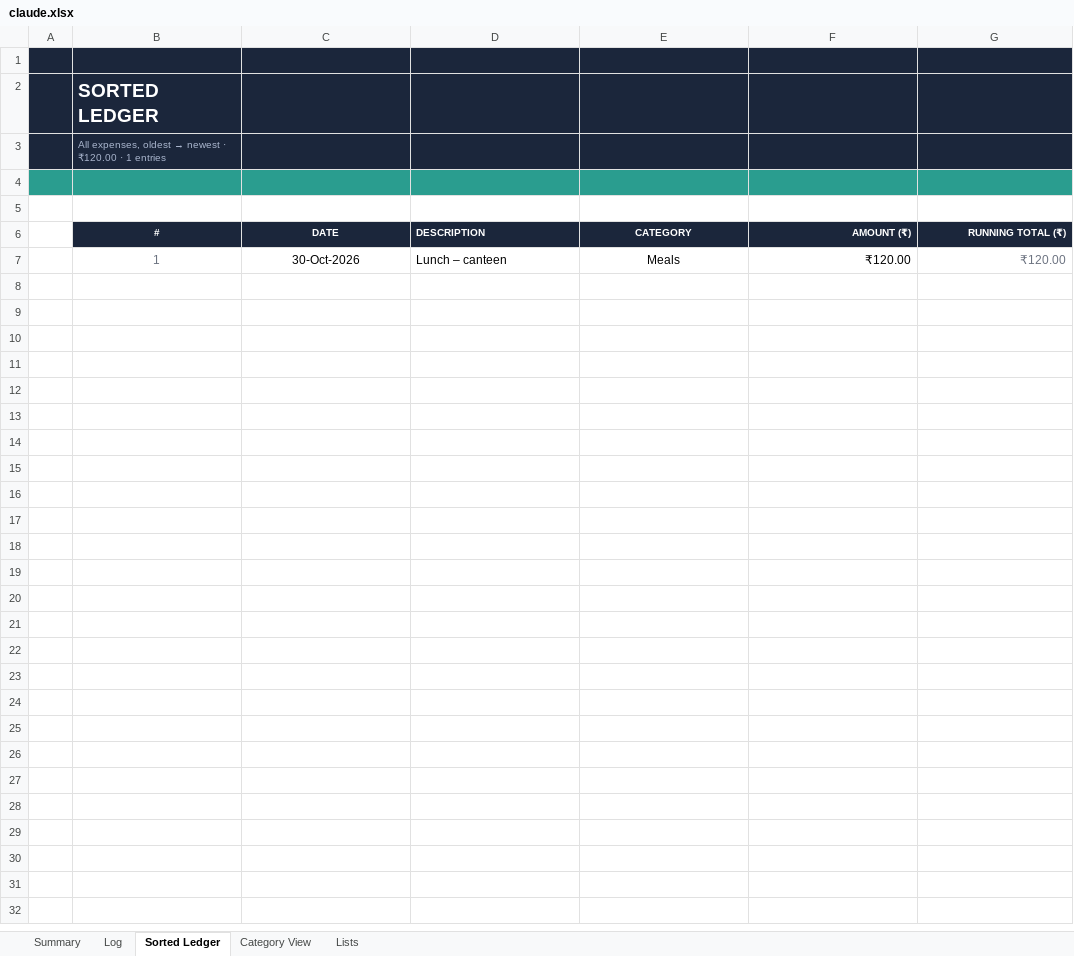
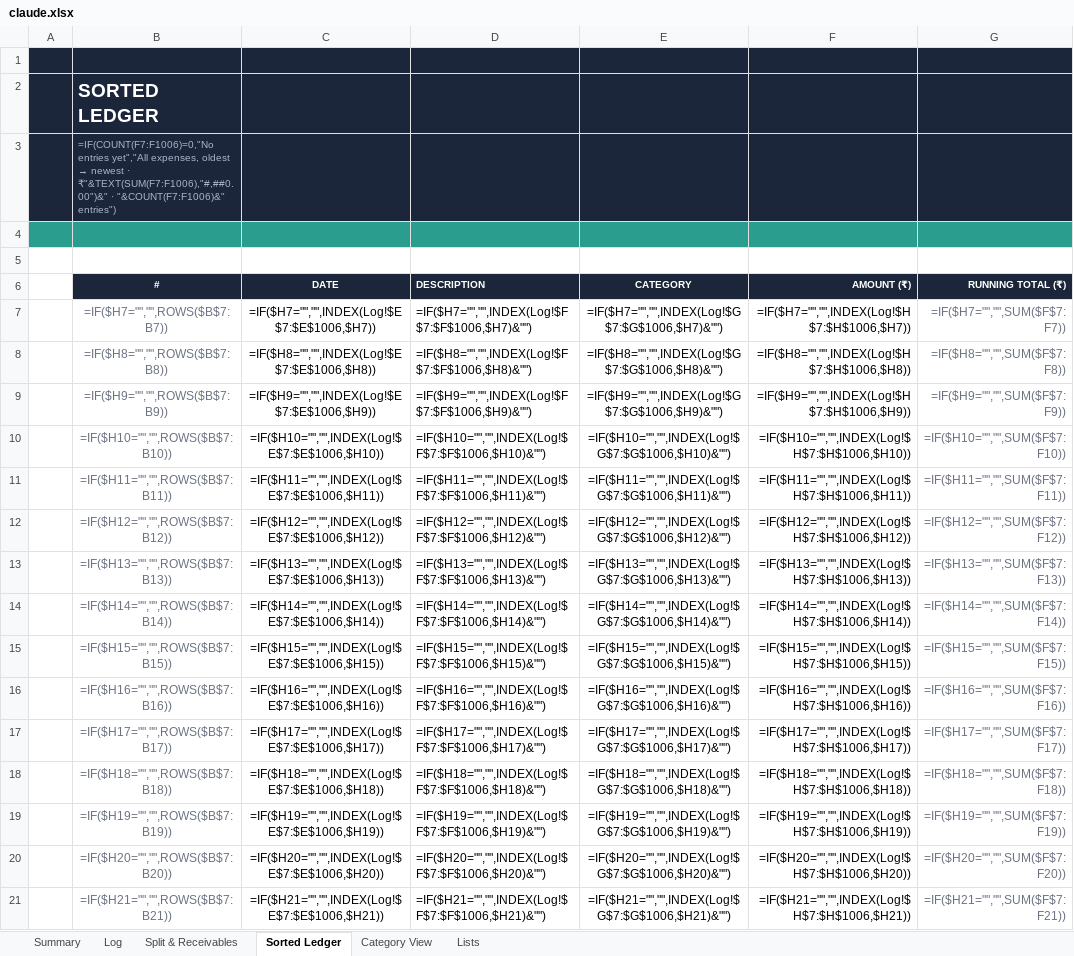
Before and after one commit to devjoti2003/wasp, an Excel workbook: claude.xlsx, sheet Sorted Ledger, drawn as a sheet; only a part is shown; values as stored, in another font and other column widths than the file's, no borders; formulas without a stored value are shown as written; removed rows and columns are numbered as before the commit, all else as after; the diff covers the shown part only; the diff names each change by its address in the sheet, - before the commit and + after, or states it on an @@ line.

```diff
--- a/claude.xlsx (sheet Sorted Ledger)
+++ b/claude.xlsx (sheet Sorted Ledger)
+sheet tab: Split & Receivables
@@ B3 (#): All expenses, oldest → newest · ₹120.00 · 1 entries → =IF(COUNT(F7:F1006)=0,"No entries yet","All expenses, oldest → newest · ₹"&TEXT(SUM(F7:F1006),"#,##0.00")&" · "&COUNT(F7:F1006)&" entries") @@
-row 7:  | 1 | 30-Oct-2026 | Lunch – canteen | Meals | ₹120.00 | ₹120.00
+row 7:  | =IF($H7="","",ROWS($B$7:B7)) | =IF($H7="","",INDEX(Log!$E$7:$E$1006,$H7)) | =IF($H7="","",INDEX(Log!$F$7:$F$1006,$H7)&"") | =IF($H7="","",INDEX(Log!$G$7:$G$1006,$H7)&"") | =IF($H7="","",INDEX(Log!$H$7:$H$1006,$H7)) | =IF($H7="","",SUM($F$7:F7))
+row 8:  | =IF($H8="","",ROWS($B$7:B8)) | =IF($H8="","",INDEX(Log!$E$7:$E$1006,$H8)) | =IF($H8="","",INDEX(Log!$F$7:$F$1006,$H8)&"") | =IF($H8="","",INDEX(Log!$G$7:$G$1006,$H8)&"") | =IF($H8="","",INDEX(Log!$H$7:$H$1006,$H8)) | =IF($H8="","",SUM($F$7:F8))
+row 9:  | =IF($H9="","",ROWS($B$7:B9)) | =IF($H9="","",INDEX(Log!$E$7:$E$1006,$H9)) | =IF($H9="","",INDEX(Log!$F$7:$F$1006,$H9)&"") | =IF($H9="","",INDEX(Log!$G$7:$G$1006,$H9)&"") | =IF($H9="","",INDEX(Log!$H$7:$H$1006,$H9)) | =IF($H9="","",SUM($F$7:F9))
+row 10:  | =IF($H10="","",ROWS($B$7:B10)) | =IF($H10="","",INDEX(Log!$E$7:$E$1006,$H10)) | =IF($H10="","",INDEX(Log!$F$7:$F$1006,$H10)&"") | =IF($H10="","",INDEX(Log!$G$7:$G$1006,$H10)&"") | =IF($H10="","",INDEX(Log!$H$7:$H$1006,$H10)) | =IF($H10="","",SUM($F$7:F10))
+row 11:  | =IF($H11="","",ROWS($B$7:B11)) | =IF($H11="","",INDEX(Log!$E$7:$E$1006,$H11)) | =IF($H11="","",INDEX(Log!$F$7:$F$1006,$H11)&"") | =IF($H11="","",INDEX(Log!$G$7:$G$1006,$H11)&"") | =IF($H11="","",INDEX(Log!$H$7:$H$1006,$H11)) | =IF($H11="","",SUM($F$7:F11))
+row 12:  | =IF($H12="","",ROWS($B$7:B12)) | =IF($H12="","",INDEX(Log!$E$7:$E$1006,$H12)) | =IF($H12="","",INDEX(Log!$F$7:$F$1006,$H12)&"") | =IF($H12="","",INDEX(Log!$G$7:$G$1006,$H12)&"") | =IF($H12="","",INDEX(Log!$H$7:$H$1006,$H12)) | =IF($H12="","",SUM($F$7:F12))
+row 13:  | =IF($H13="","",ROWS($B$7:B13)) | =IF($H13="","",INDEX(Log!$E$7:$E$1006,$H13)) | =IF($H13="","",INDEX(Log!$F$7:$F$1006,$H13)&"") | =IF($H13="","",INDEX(Log!$G$7:$G$1006,$H13)&"") | =IF($H13="","",INDEX(Log!$H$7:$H$1006,$H13)) | =IF($H13="","",SUM($F$7:F13))
+row 14:  | =IF($H14="","",ROWS($B$7:B14)) | =IF($H14="","",INDEX(Log!$E$7:$E$1006,$H14)) | =IF($H14="","",INDEX(Log!$F$7:$F$1006,$H14)&"") | =IF($H14="","",INDEX(Log!$G$7:$G$1006,$H14)&"") | =IF($H14="","",INDEX(Log!$H$7:$H$1006,$H14)) | =IF($H14="","",SUM($F$7:F14))
+row 15:  | =IF($H15="","",ROWS($B$7:B15)) | =IF($H15="","",INDEX(Log!$E$7:$E$1006,$H15)) | =IF($H15="","",INDEX(Log!$F$7:$F$1006,$H15)&"") | =IF($H15="","",INDEX(Log!$G$7:$G$1006,$H15)&"") | =IF($H15="","",INDEX(Log!$H$7:$H$1006,$H15)) | =IF($H15="","",SUM($F$7:F15))
+row 16:  | =IF($H16="","",ROWS($B$7:B16)) | =IF($H16="","",INDEX(Log!$E$7:$E$1006,$H16)) | =IF($H16="","",INDEX(Log!$F$7:$F$1006,$H16)&"") | =IF($H16="","",INDEX(Log!$G$7:$G$1006,$H16)&"") | =IF($H16="","",INDEX(Log!$H$7:$H$1006,$H16)) | =IF($H16="","",SUM($F$7:F16))
+row 17:  | =IF($H17="","",ROWS($B$7:B17)) | =IF($H17="","",INDEX(Log!$E$7:$E$1006,$H17)) | =IF($H17="","",INDEX(Log!$F$7:$F$1006,$H17)&"") | =IF($H17="","",INDEX(Log!$G$7:$G$1006,$H17)&"") | =IF($H17="","",INDEX(Log!$H$7:$H$1006,$H17)) | =IF($H17="","",SUM($F$7:F17))
+row 18:  | =IF($H18="","",ROWS($B$7:B18)) | =IF($H18="","",INDEX(Log!$E$7:$E$1006,$H18)) | =IF($H18="","",INDEX(Log!$F$7:$F$1006,$H18)&"") | =IF($H18="","",INDEX(Log!$G$7:$G$1006,$H18)&"") | =IF($H18="","",INDEX(Log!$H$7:$H$1006,$H18)) | =IF($H18="","",SUM($F$7:F18))
+row 19:  | =IF($H19="","",ROWS($B$7:B19)) | =IF($H19="","",INDEX(Log!$E$7:$E$1006,$H19)) | =IF($H19="","",INDEX(Log!$F$7:$F$1006,$H19)&"") | =IF($H19="","",INDEX(Log!$G$7:$G$1006,$H19)&"") | =IF($H19="","",INDEX(Log!$H$7:$H$1006,$H19)) | =IF($H19="","",SUM($F$7:F19))
+row 20:  | =IF($H20="","",ROWS($B$7:B20)) | =IF($H20="","",INDEX(Log!$E$7:$E$1006,$H20)) | =IF($H20="","",INDEX(Log!$F$7:$F$1006,$H20)&"") | =IF($H20="","",INDEX(Log!$G$7:$G$1006,$H20)&"") | =IF($H20="","",INDEX(Log!$H$7:$H$1006,$H20)) | =IF($H20="","",SUM($F$7:F20))
+row 21:  | =IF($H21="","",ROWS($B$7:B21)) | =IF($H21="","",INDEX(Log!$E$7:$E$1006,$H21)) | =IF($H21="","",INDEX(Log!$F$7:$F$1006,$H21)&"") | =IF($H21="","",INDEX(Log!$G$7:$G$1006,$H21)&"") | =IF($H21="","",INDEX(Log!$H$7:$H$1006,$H21)) | =IF($H21="","",SUM($F$7:F21))
```
Also changed, not shown: 85 added rows elsewhere in this sheet, sheet Category View, sheet Summary, sheet Log, hidden cells, charts or pictures, NovemberExpenses.xlsx.
